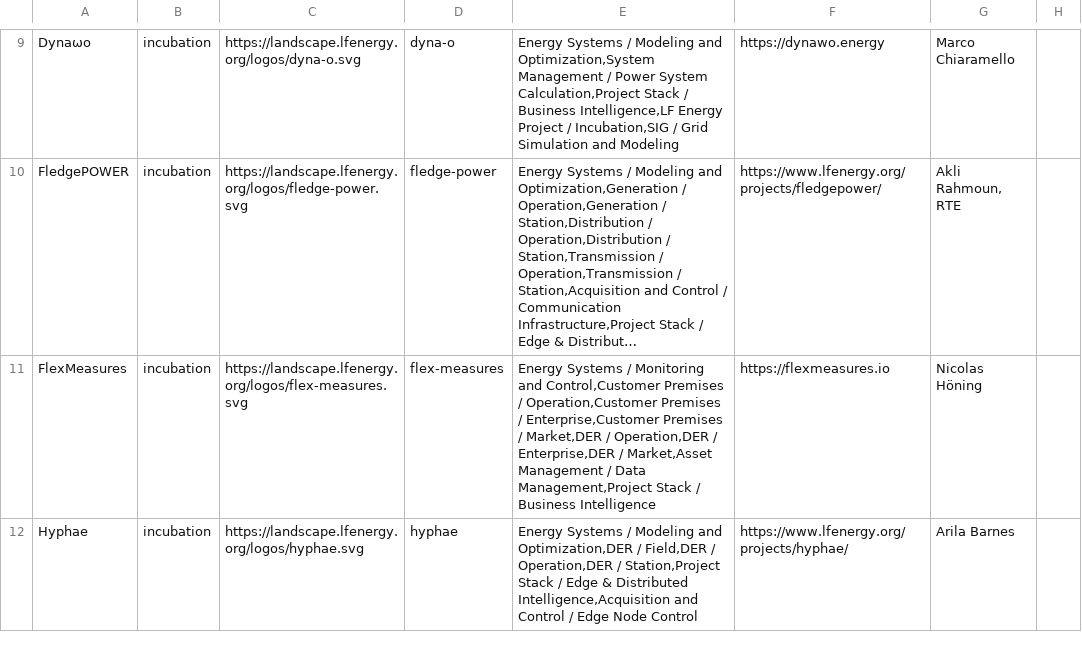
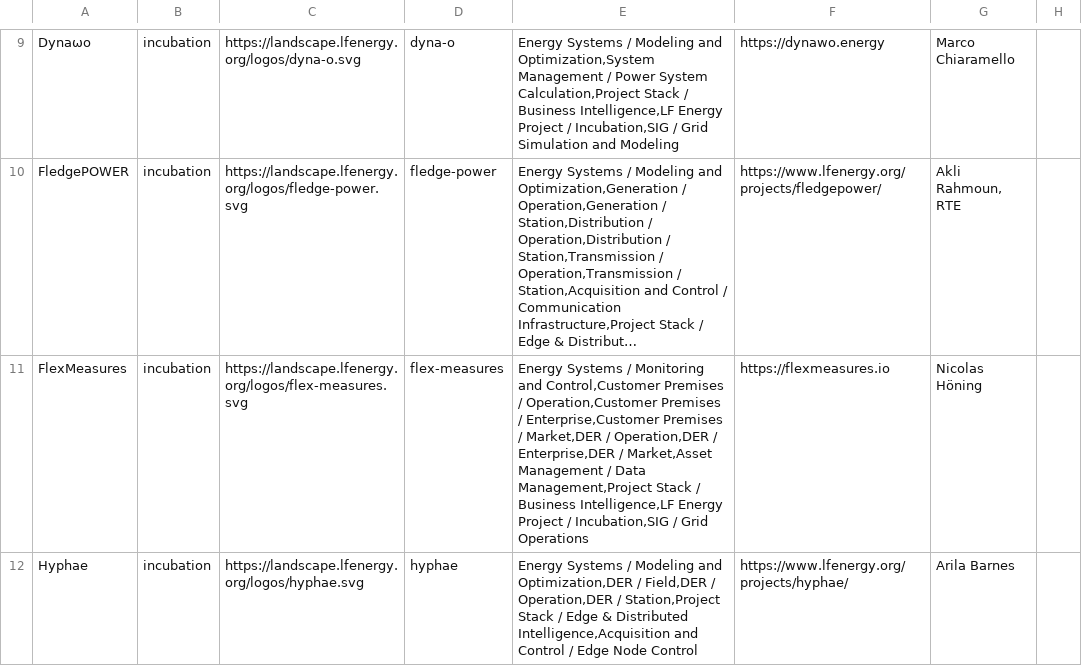
Before and after one commit to lf-energy/tac, a CSV file: _data/projects.csv, drawn as a sheet; only a part is shown, gaps mark what is left out; long unchanged cells end in …; the diff covers the shown part only; the diff names each change by its address in the sheet, - before the commit and + after, or states it on an @@ line.

```diff
--- a/_data/projects.csv
+++ b/_data/projects.csv
-E11: …/ Business Intelligence
+E11: …/ Business Intelligence,LF Energy Project / Incubation,SIG / Grid Operations
```
Also changed, not shown: 3 edited cells elsewhere in this file.
